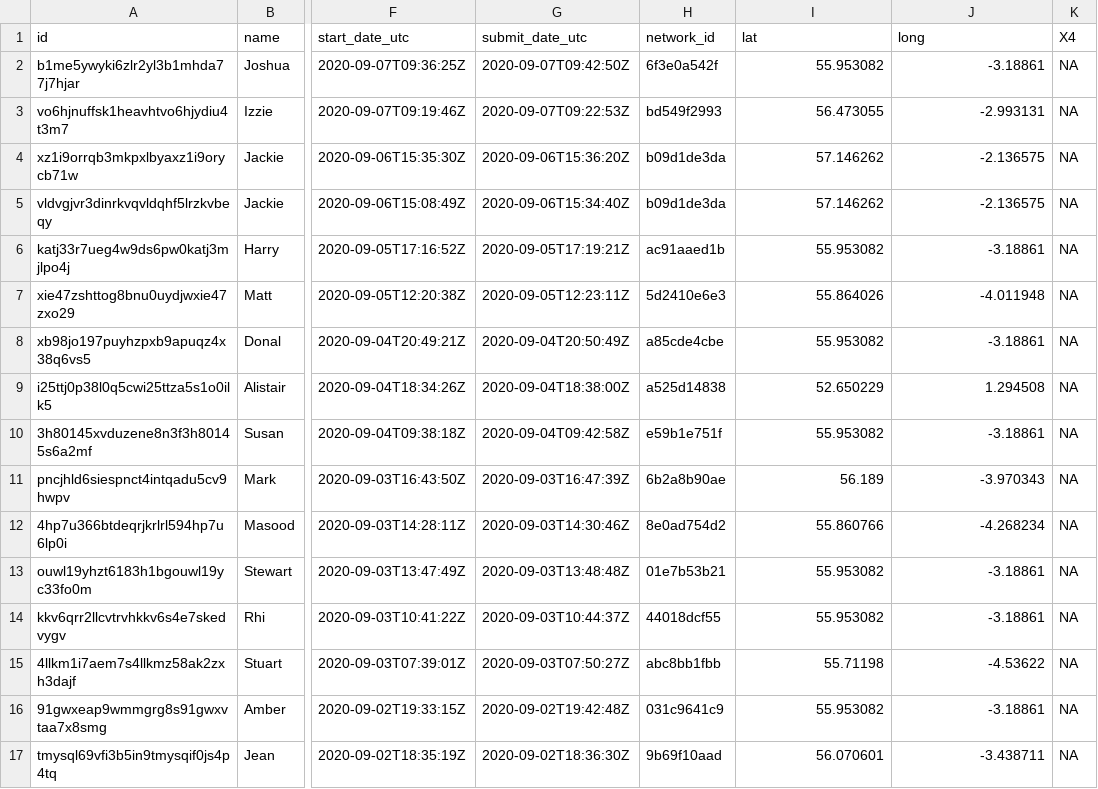
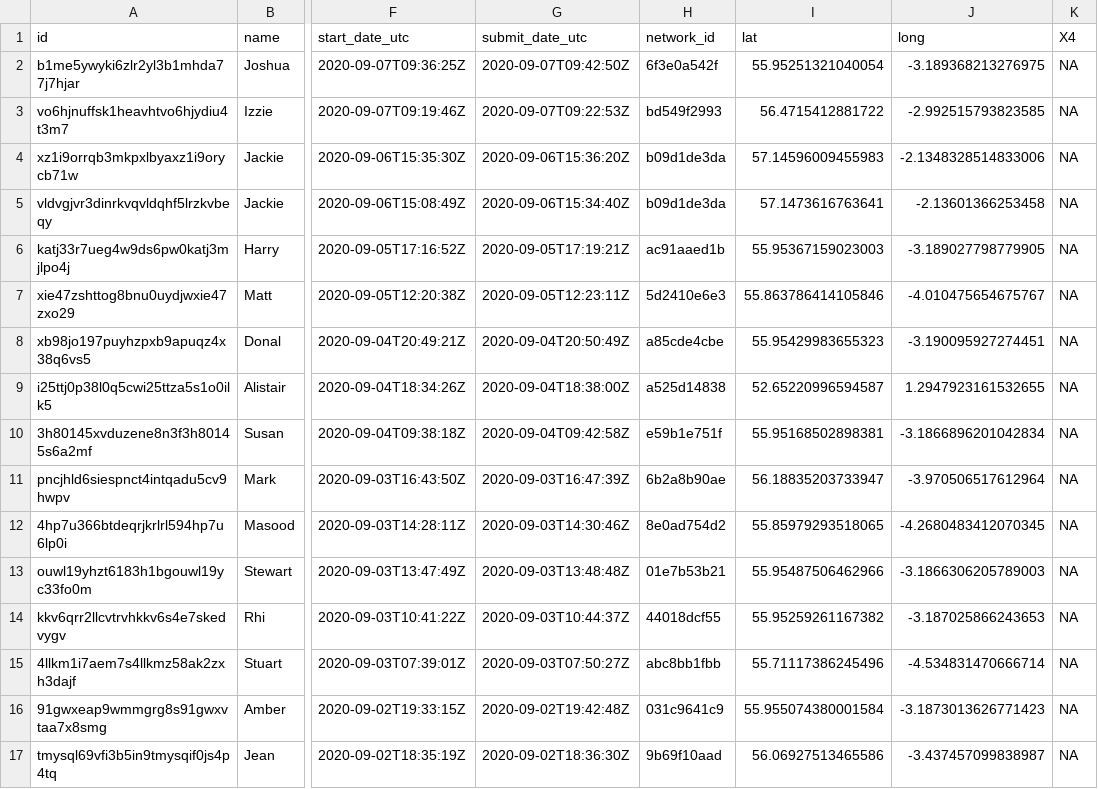
Before and after one commit to rhi-batstone/homebrew2_mr3, a CSV file: clean_data/sta_data.csv, drawn as a sheet; only a part is shown, gaps mark what is left out; the diff covers the shown part only; the diff names each change by its address in the sheet, - before the commit and + after, or states it on an @@ line.

Commit message:
updated clean data

```diff
--- a/clean_data/sta_data.csv
+++ b/clean_data/sta_data.csv
-I2 (lat): 55.953082
+I2 (lat): 55.95251321040054
-J2 (long): -3.18861
+J2 (long): -3.189368213276975
-I3 (lat): 56.473055
+I3 (lat): 56.4715412881722
-J3 (long): -2.993131
+J3 (long): -2.992515793823585
-I4 (lat): 57.146262
+I4 (lat): 57.14596009455983
-J4 (long): -2.136575
+J4 (long): -2.1348328514833006
-I5 (lat): 57.146262
+I5 (lat): 57.1473616763641
-J5 (long): -2.136575
+J5 (long): -2.13601366253458
-I6 (lat): 55.953082
+I6 (lat): 55.95367159023003
-J6 (long): -3.18861
+J6 (long): -3.189027798779905
-I7 (lat): 55.864026
+I7 (lat): 55.863786414105846
-J7 (long): -4.011948
+J7 (long): -4.010475654675767
-I8 (lat): 55.953082
+I8 (lat): 55.95429983655323
-J8 (long): -3.18861
+J8 (long): -3.190095927274451
-I9 (lat): 52.650229
+I9 (lat): 52.65220996594587
-J9 (long): 1.294508
+J9 (long): 1.2947923161532655
-I10 (lat): 55.953082
+I10 (lat): 55.95168502898381
-J10 (long): -3.18861
+J10 (long): -3.1866896201042834
-I11 (lat): 56.189
+I11 (lat): 56.18835203733947
-J11 (long): -3.970343
+J11 (long): -3.970506517612964
-I12 (lat): 55.860766
+I12 (lat): 55.85979293518065
-J12 (long): -4.268234
+J12 (long): -4.2680483412070345
-I13 (lat): 55.953082
+I13 (lat): 55.95487506462966
-J13 (long): -3.18861
+J13 (long): -3.1866306205789003
-I14 (lat): 55.953082
+I14 (lat): 55.95259261167382
-J14 (long): -3.18861
+J14 (long): -3.187025866243653
-I15 (lat): 55.71198
+I15 (lat): 55.71117386245496
-J15 (long): -4.53622
+J15 (long): -4.534831470666714
-I16 (lat): 55.953082
+I16 (lat): 55.955074380001584
-J16 (long): -3.18861
+J16 (long): -3.1873013626771423
-I17 (lat): 56.070601
+I17 (lat): 56.06927513465586
-J17 (long): -3.438711
+J17 (long): -3.437457099838987
```
Also changed, not shown: 88 edited cells elsewhere in this file.
